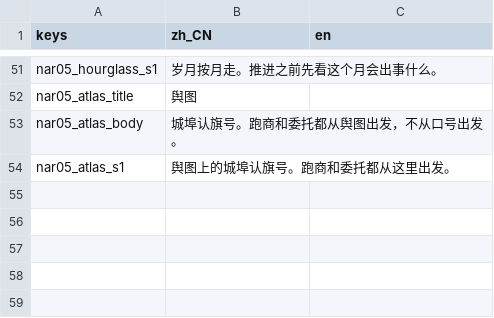
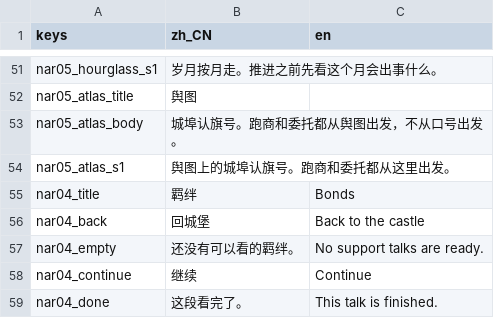
Before and after one commit to wuyongjia666-droid/CenturyKnights, a CSV file: project/data/locale/narrative.csv, drawn as a sheet; only a part is shown, gaps mark what is left out; the diff names each change by its address in the sheet, - before the commit and + after, or states it on an @@ line.

```diff
--- a/project/data/locale/narrative.csv
+++ b/project/data/locale/narrative.csv
+row 55: nar04_title | 羁绊 | Bonds
+row 56: nar04_back | 回城堡 | Back to the castle
+row 57: nar04_empty | 还没有可以看的羁绊。 | No support talks are ready.
+row 58: nar04_continue | 继续 | Continue
+row 59: nar04_done | 这段看完了。 | This talk is finished.
```
Also changed, not shown: 7 other files.
